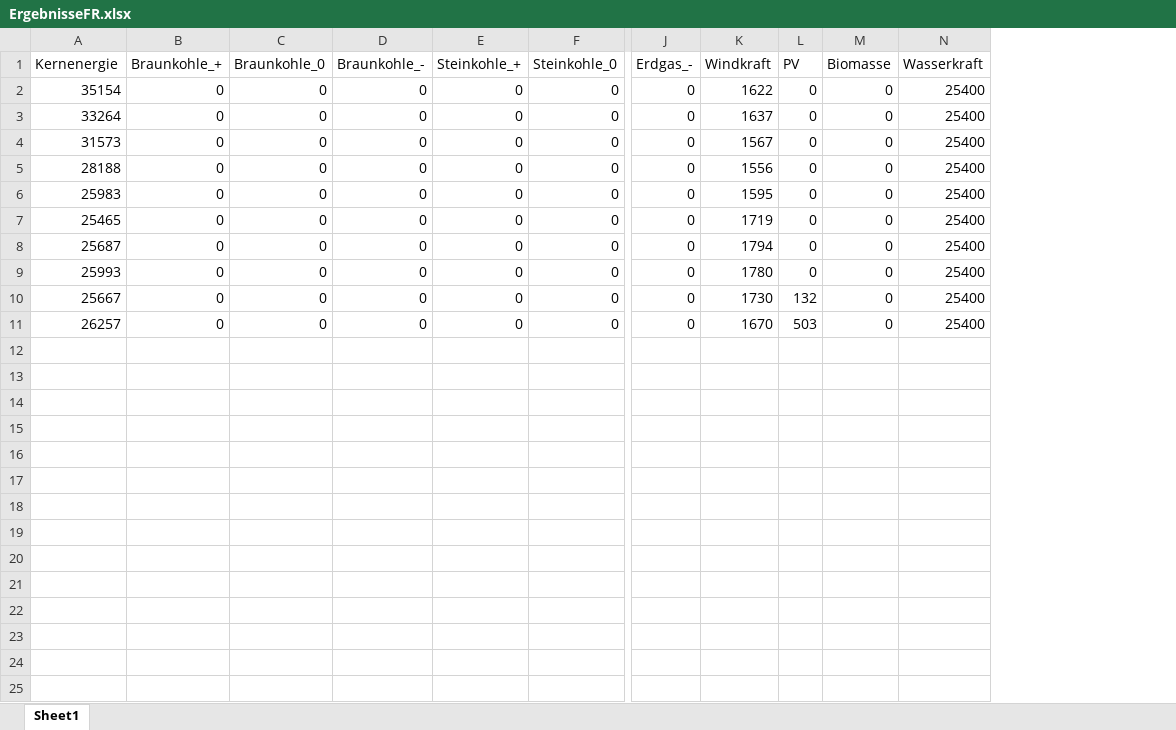
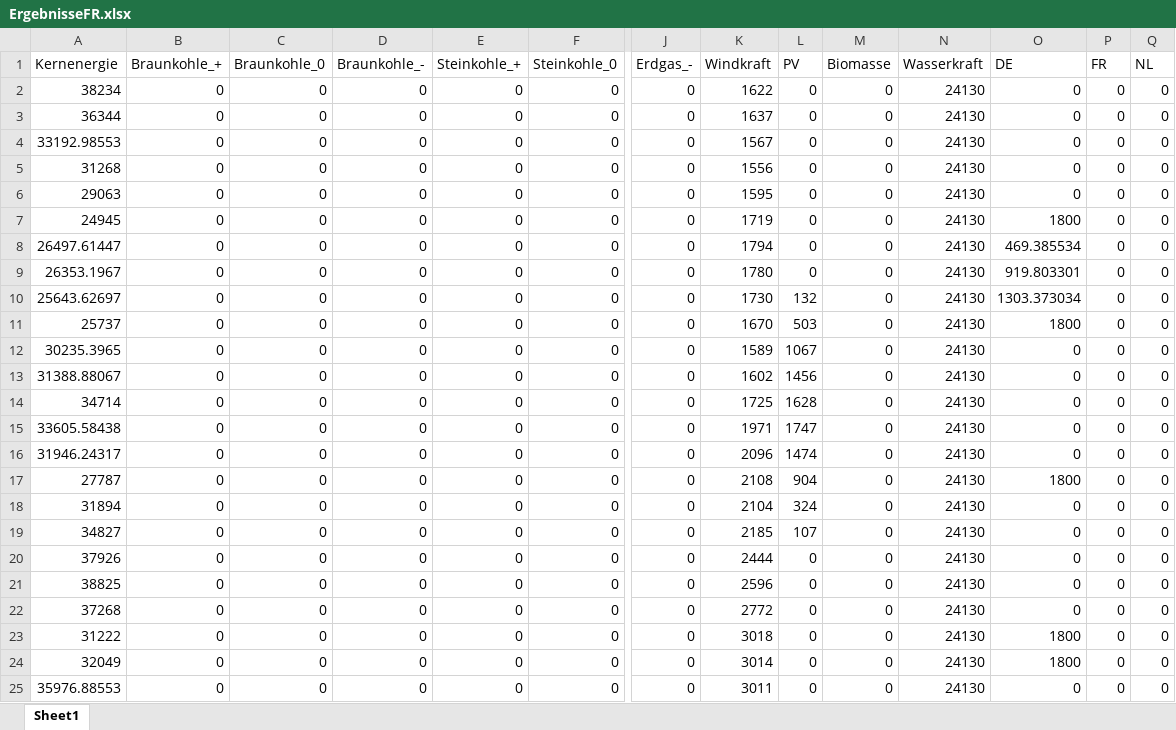
Before and after one commit to Miriamhuetter/EWI-Einstiegsmodel, an Excel workbook: ErgebnisseFR.xlsx, sheet Sheet1, drawn as a sheet; only a part is shown, gaps mark what is left out; values as stored, in another font and other column widths than the file's, no borders; rows hold the shown columns only; the diff names each change by its address in the sheet, - before the commit and + after, or states it on an @@ line.

```diff
--- a/ErgebnisseFR.xlsx (sheet Sheet1)
+++ b/ErgebnisseFR.xlsx (sheet Sheet1)
+column O (DE), rows 2-11: 0 | 0 | 0 | 0 | 0 | 1800 | 469.385534 | 919.803301 | 1303.373034 | 1800
+column P (FR), rows 2-11: all 0
+column Q (NL), rows 2-11: all 0
-A2 (Kernenergie): 35154
+A2 (Kernenergie): 38234
-N2:N11 (Wasserkraft): 25400
+N2:N11 (Wasserkraft): 24130
-A3 (Kernenergie): 33264
+A3 (Kernenergie): 36344
-A4 (Kernenergie): 31573
+A4 (Kernenergie): 33192.98553
-A5 (Kernenergie): 28188
+A5 (Kernenergie): 31268
-A6 (Kernenergie): 25983
+A6 (Kernenergie): 29063
-A7 (Kernenergie): 25465
+A7 (Kernenergie): 24945
-A8 (Kernenergie): 25687
+A8 (Kernenergie): 26497.61447
-A9 (Kernenergie): 25993
+A9 (Kernenergie): 26353.1967
-A10 (Kernenergie): 25667
+A10 (Kernenergie): 25643.62697
-A11 (Kernenergie): 26257
+A11 (Kernenergie): 25737
+row 12: 30235.3965 | 0 | 0 | 0 | 0 | 0 | 0 | 1589 | 1067 | 0 | 24130 | 0 | 0 | 0
+row 13: 31388.88067 | 0 | 0 | 0 | 0 | 0 | 0 | 1602 | 1456 | 0 | 24130 | 0 | 0 | 0
+row 14: 34714 | 0 | 0 | 0 | 0 | 0 | 0 | 1725 | 1628 | 0 | 24130 | 0 | 0 | 0
+row 15: 33605.58438 | 0 | 0 | 0 | 0 | 0 | 0 | 1971 | 1747 | 0 | 24130 | 0 | 0 | 0
+row 16: 31946.24317 | 0 | 0 | 0 | 0 | 0 | 0 | 2096 | 1474 | 0 | 24130 | 0 | 0 | 0
+row 17: 27787 | 0 | 0 | 0 | 0 | 0 | 0 | 2108 | 904 | 0 | 24130 | 1800 | 0 | 0
+row 18: 31894 | 0 | 0 | 0 | 0 | 0 | 0 | 2104 | 324 | 0 | 24130 | 0 | 0 | 0
+row 19: 34827 | 0 | 0 | 0 | 0 | 0 | 0 | 2185 | 107 | 0 | 24130 | 0 | 0 | 0
+row 20: 37926 | 0 | 0 | 0 | 0 | 0 | 0 | 2444 | 0 | 0 | 24130 | 0 | 0 | 0
+row 21: 38825 | 0 | 0 | 0 | 0 | 0 | 0 | 2596 | 0 | 0 | 24130 | 0 | 0 | 0
+row 22: 37268 | 0 | 0 | 0 | 0 | 0 | 0 | 2772 | 0 | 0 | 24130 | 0 | 0 | 0
+row 23: 31222 | 0 | 0 | 0 | 0 | 0 | 0 | 3018 | 0 | 0 | 24130 | 1800 | 0 | 0
+row 24: 32049 | 0 | 0 | 0 | 0 | 0 | 0 | 3014 | 0 | 0 | 24130 | 1800 | 0 | 0
+row 25: 35976.88553 | 0 | 0 | 0 | 0 | 0 | 0 | 3011 | 0 | 0 | 24130 | 0 | 0 | 0
```
Also changed, not shown: ErgebnisseDE.xlsx, ErgebnisseNL.xlsx, 2 other files.
